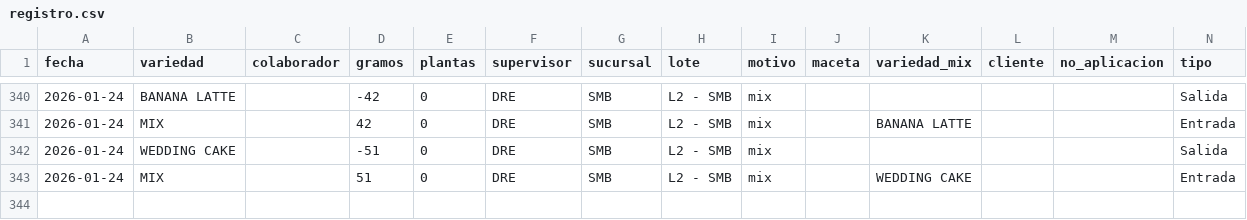
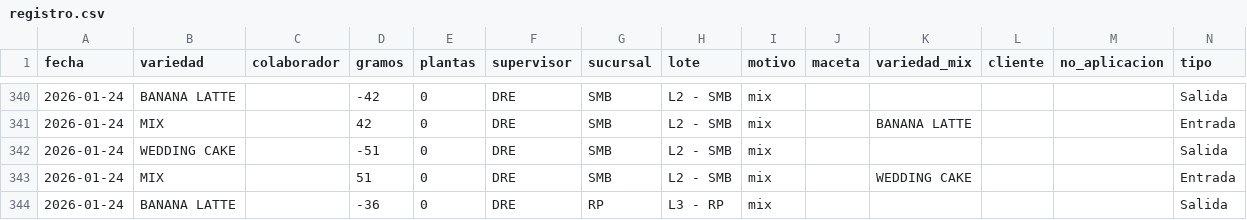
Before and after one commit to ALi3naTEd0/entradas_salidas, a CSV file: registro.csv, drawn as a sheet; only a part is shown, gaps mark what is left out.

Commit message:
Actualización registro 2026-01-26 10:27

```diff
--- a/registro.csv
+++ b/registro.csv
@@ -343 +343,2 @@ fecha,variedad,colaborador,gramos,plantas,supervisor,sucursal,lote,motivo,maceta
 2026-01-24,MIX,,51,0,DRE,SMB,L2 - SMB,mix,,WEDDING CAKE,,,Entrada
+2026-01-24,BANANA LATTE,,-36,0,DRE,RP,L3 - RP,mix,,,,,Salida
```
